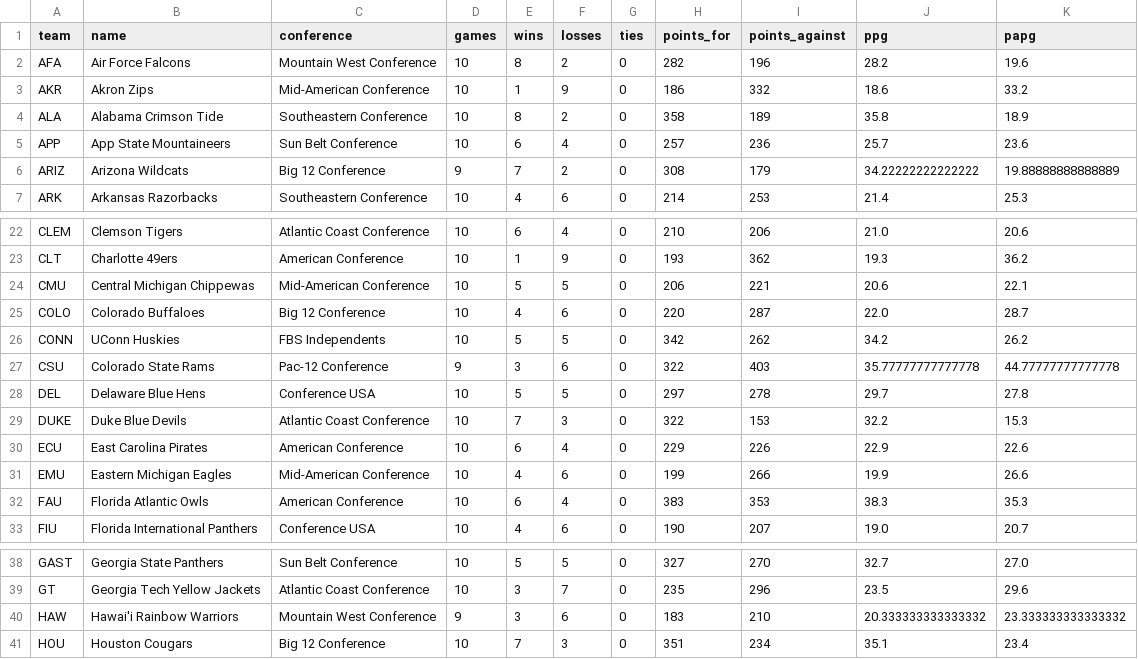
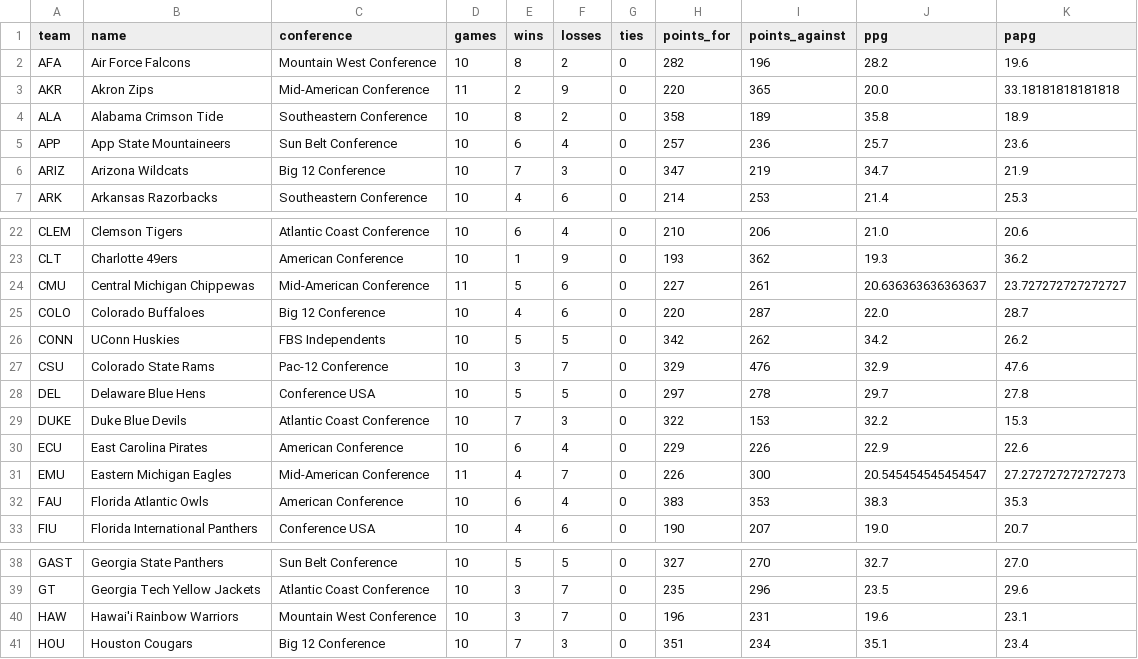
Before and after one commit to trevormmakeshub/ncaa_football_game_predictor, a CSV file: data/stats_team/stats_team_reg_2026.csv, drawn as a sheet; only a part is shown, gaps mark what is left out; the diff covers the shown part only.

```diff
--- a/data/stats_team/stats_team_reg_2026.csv
+++ b/data/stats_team/stats_team_reg_2026.csv
@@ -2,6 +2,6 @@ team,name,conference,games,wins,losses,ties,points_for,points_against,ppg,papg
 AFA,Air Force Falcons,Mountain West Conference,10,8,2,0,282,196,28.2,19.6
-AKR,Akron Zips,Mid-American Conference,10,1,9,0,186,332,18.6,33.2
+AKR,Akron Zips,Mid-American Conference,11,2,9,0,220,365,20.0,33.18181818181818
 ALA,Alabama Crimson Tide,Southeastern Conference,10,8,2,0,358,189,35.8,18.9
 APP,App State Mountaineers,Sun Belt Conference,10,6,4,0,257,236,25.7,23.6
-ARIZ,Arizona Wildcats,Big 12 Conference,9,7,2,0,308,179,34.22222222222222,19.88888888888889
+ARIZ,Arizona Wildcats,Big 12 Conference,10,7,3,0,347,219,34.7,21.9
 ARK,Arkansas Razorbacks,Southeastern Conference,10,4,6,0,214,253,21.4,25.3
@@ -23,6 +23,6 @@ CLEM,Clemson Tigers,Atlantic Coast Conference,10,6,4,0,210,206,21.0,20.6
 CLT,Charlotte 49ers,American Conference,10,1,9,0,193,362,19.3,36.2
-CMU,Central Michigan Chippewas,Mid-American Conference,10,5,5,0,206,221,20.6,22.1
+CMU,Central Michigan Chippewas,Mid-American Conference,11,5,6,0,227,261,20.636363636363637,23.727272727272727
 COLO,Colorado Buffaloes,Big 12 Conference,10,4,6,0,220,287,22.0,28.7
 CONN,UConn Huskies,FBS Independents,10,5,5,0,342,262,34.2,26.2
-CSU,Colorado State Rams,Pac-12 Conference,9,3,6,0,322,403,35.77777777777778,44.77777777777778
+CSU,Colorado State Rams,Pac-12 Conference,10,3,7,0,329,476,32.9,47.6
 DEL,Delaware Blue Hens,Conference USA,10,5,5,0,297,278,29.7,27.8
@@ -30,3 +30,3 @@ DUKE,Duke Blue Devils,Atlantic Coast Conference,10,7,3,0,322,153,32.2,15.3
 ECU,East Carolina Pirates,American Conference,10,6,4,0,229,226,22.9,22.6
-EMU,Eastern Michigan Eagles,Mid-American Conference,10,4,6,0,199,266,19.9,26.6
+EMU,Eastern Michigan Eagles,Mid-American Conference,11,4,7,0,226,300,20.545454545454547,27.272727272727273
 FAU,Florida Atlantic Owls,American Conference,10,6,4,0,383,353,38.3,35.3
@@ -39,3 +39,3 @@ GAST,Georgia State Panthers,Sun Belt Conference,10,5,5,0,327,270,32.7,27.0
 GT,Georgia Tech Yellow Jackets,Atlantic Coast Conference,10,3,7,0,235,296,23.5,29.6
-HAW,Hawai'i Rainbow Warriors,Mountain West Conference,9,3,6,0,183,210,20.333333333333332,23.333333333333332
+HAW,Hawai'i Rainbow Warriors,Mountain West Conference,10,3,7,0,196,231,19.6,23.1
 HOU,Houston Cougars,Big 12 Conference,10,7,3,0,351,234,35.1,23.4
```
Also changed, not shown: 84 edited cells elsewhere in this file, artifacts/high_confidence.csv, artifacts/ncaa_completed.csv, 11 other files.
